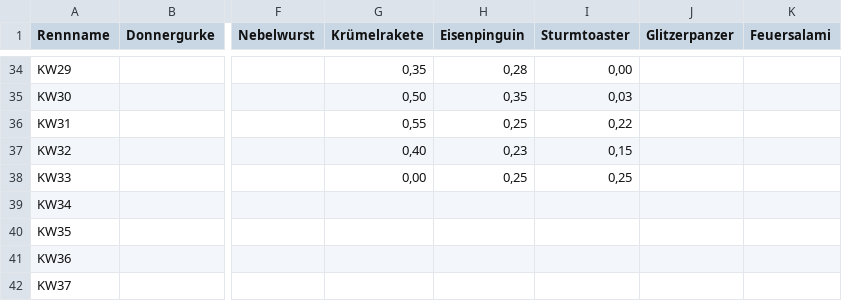
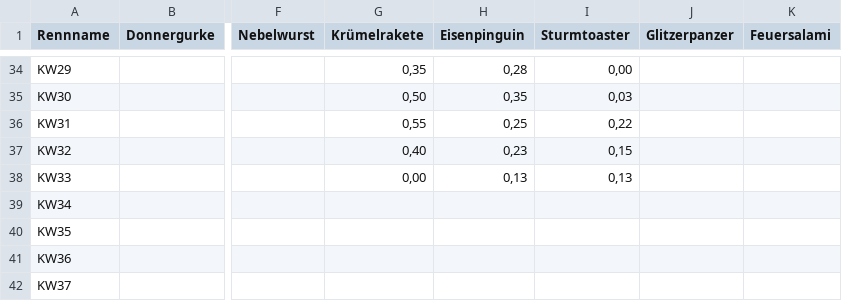
Before and after one commit to christianknoll-create/workflows, a TSV file: daten.tsv, drawn as a sheet; only a part is shown, gaps mark what is left out; the diff names each change by its address in the sheet, - before the commit and + after, or states it on an @@ line.

```diff
--- a/daten.tsv
+++ b/daten.tsv
-H38 (Eisenpinguin): 0,25
+H38 (Eisenpinguin): 0,13
-I38 (Sturmtoaster): 0,25
+I38 (Sturmtoaster): 0,13
```
